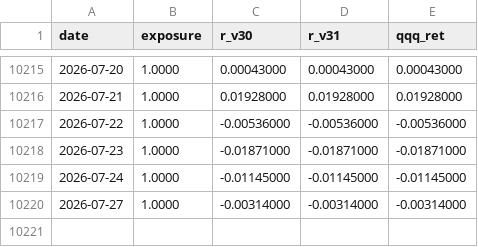
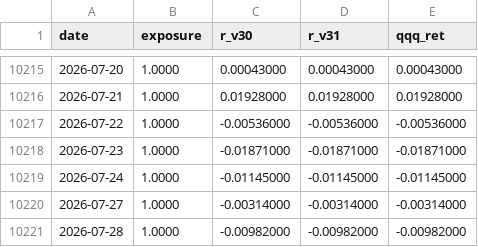
Before and after one commit to marty21gt/fragility-monitor, a CSV file: divergence.csv, drawn as a sheet; only a part is shown, gaps mark what is left out; the diff names each change by its address in the sheet, - before the commit and + after, or states it on an @@ line.

Commit message:
Update divergence log 2026-07-29

```diff
--- a/divergence.csv
+++ b/divergence.csv
+row 10221: 2026-07-28 | 1.0000 | -0.00982000 | -0.00982000 | -0.00982000
```
